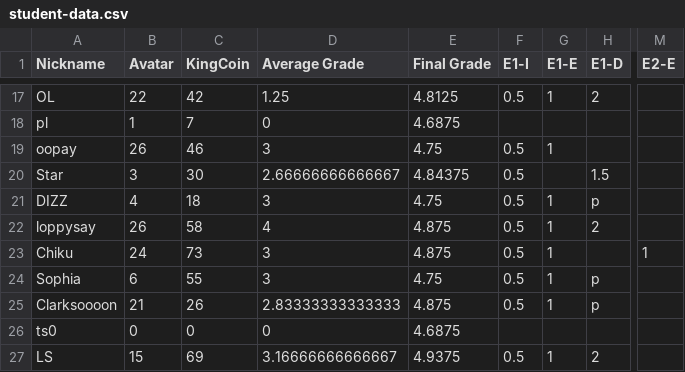
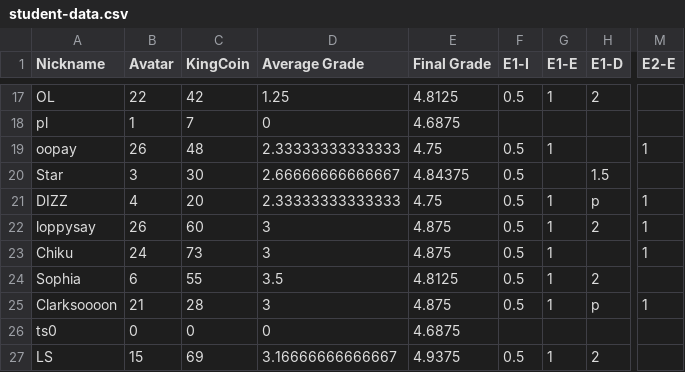
Before and after one commit to multixrulz/mr, a CSV file: 910b-sci/energy/status/student-data.csv, drawn as a sheet; only a part is shown, gaps mark what is left out; the diff covers the shown part only; the diff names each change by its address in the sheet, - before the commit and + after, or states it on an @@ line.

```diff
--- a/910b-sci/energy/status/student-data.csv
+++ b/910b-sci/energy/status/student-data.csv
-C19 (KingCoin): 46
+C19 (KingCoin): 48
-D19 (Average Grade): 3
+D19 (Average Grade): 2.33333333333333
-M19 (E2-E): (empty)
+M19 (E2-E): 1
-C21 (KingCoin): 18
+C21 (KingCoin): 20
-D21 (Average Grade): 3
+D21 (Average Grade): 2.33333333333333
-M21:M22 (E2-E): (empty)
+M21:M22 (E2-E): 1
-C22 (KingCoin): 58
+C22 (KingCoin): 60
-D22 (Average Grade): 4
+D22 (Average Grade): 3
-D24 (Average Grade): 3
+D24 (Average Grade): 3.5
-E24 (Final Grade): 4.75
+E24 (Final Grade): 4.8125
-H24 (E1-D): p
+H24 (E1-D): 2
-C25 (KingCoin): 26
+C25 (KingCoin): 28
-D25 (Average Grade): 2.83333333333333
+D25 (Average Grade): 3
-M25 (E2-E): (empty)
+M25 (E2-E): 1
```
Also changed, not shown: 21 edited cells elsewhere in this file, rosa-sci/energy/status/student-data.csv.
